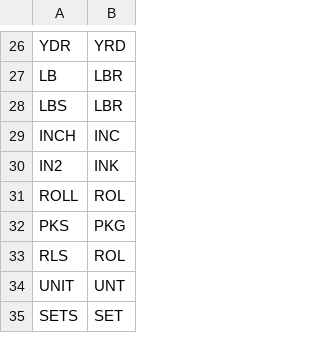
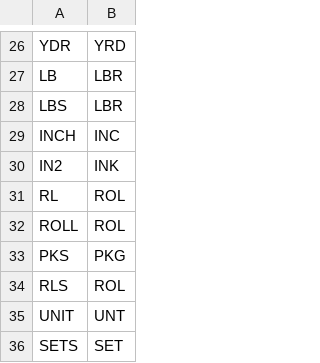
Before and after one commit to liyijung/declaration, a CSV file: replacements.csv, drawn as a sheet; only a part is shown, gaps mark what is left out.

```diff
--- a/replacements.csv
+++ b/replacements.csv
@@ -30,2 +30,3 @@
 "IN2","INK"
+"RL","ROL"
 "ROLL","ROL"
```
